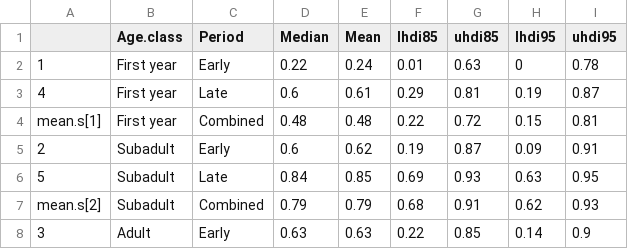
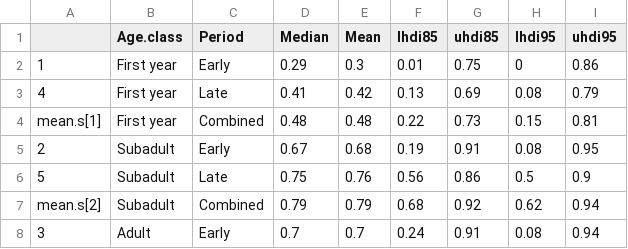
Before and after one commit to BrianRolek/Gyps-Vulture-Survival-in-Africa, a CSV file: docs/Survival_age_period.csv, drawn as a sheet; only a part is shown; the diff covers the shown part only.

```diff
--- a/docs/Survival_age_period.csv
+++ b/docs/Survival_age_period.csv
@@ -1,8 +1,8 @@
 "","Age.class","Period","Median","Mean","lhdi85","uhdi85","lhdi95","uhdi95"
-"1","First year","Early",0.22,0.24,0.01,0.63,0,0.78
-"4","First year","Late",0.6,0.61,0.29,0.81,0.19,0.87
-"mean.s[1]","First year","Combined",0.48,0.48,0.22,0.72,0.15,0.81
-"2","Subadult","Early",0.6,0.62,0.19,0.87,0.09,0.91
-"5","Subadult","Late",0.84,0.85,0.69,0.93,0.63,0.95
-"mean.s[2]","Subadult","Combined",0.79,0.79,0.68,0.91,0.62,0.93
-"3","Adult","Early",0.63,0.63,0.22,0.85,0.14,0.9
+"1","First year","Early",0.29,0.3,0.01,0.75,0,0.86
+"4","First year","Late",0.41,0.42,0.13,0.69,0.08,0.79
+"mean.s[1]","First year","Combined",0.48,0.48,0.22,0.73,0.15,0.81
+"2","Subadult","Early",0.67,0.68,0.19,0.91,0.08,0.95
+"5","Subadult","Late",0.75,0.76,0.56,0.86,0.5,0.9
+"mean.s[2]","Subadult","Combined",0.79,0.79,0.68,0.92,0.62,0.94
+"3","Adult","Early",0.7,0.7,0.24,0.91,0.08,0.94
```
Also changed, not shown: 12 edited cells elsewhere in this file, docs/Coef_ests.csv, docs/individIDs_for_Map.csv, 11 other files.
